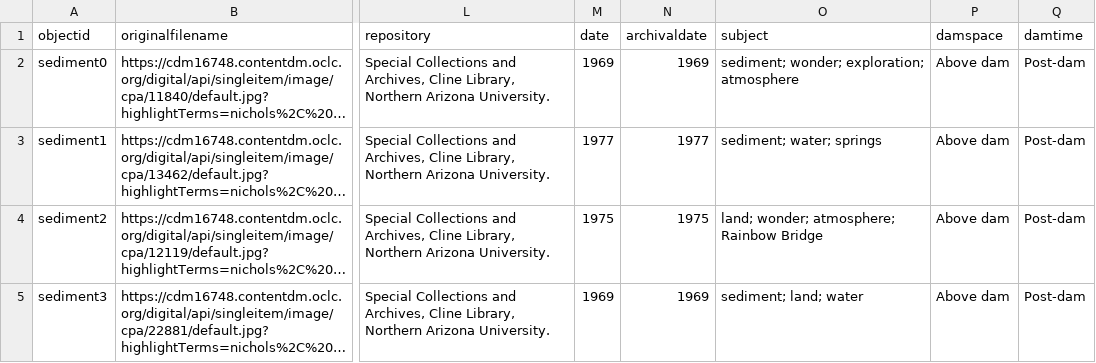
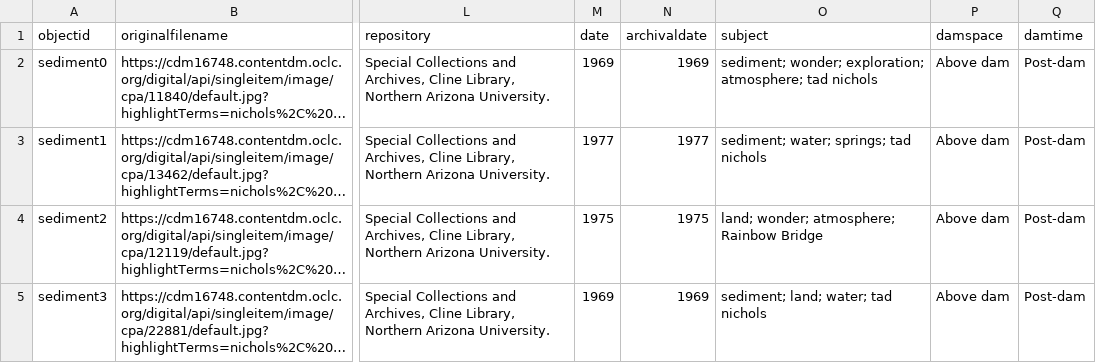
Before and after one commit to thecdil/sedimentation, a CSV file: _data/sedi.csv, drawn as a sheet; only a part is shown, gaps mark what is left out; long unchanged cells end in …; the diff covers the shown part only; the diff names each change by its address in the sheet, - before the commit and + after, or states it on an @@ line.

```diff
--- a/_data/sedi.csv
+++ b/_data/sedi.csv
-O2 (subject): …wonder; exploration; atmosphere
+O2 (subject): …wonder; exploration; atmosphere; tad nichols
-O3 (subject): sediment; water; springs
+O3 (subject): sediment; water; springs; tad nichols
-O5 (subject): sediment; land; water
+O5 (subject): sediment; land; water; tad nichols
```
Also changed, not shown: 40 edited cells elsewhere in this file, objects/object_list.csv, 6 other files.
